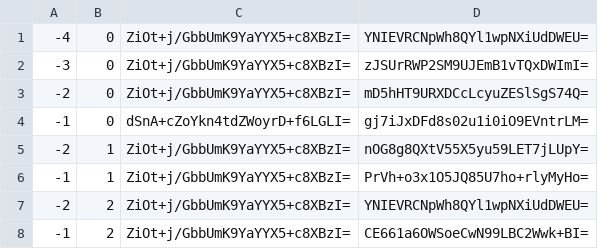
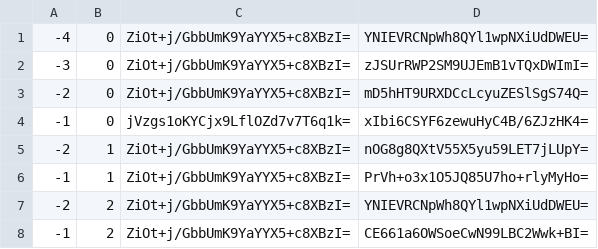
Before and after one commit to counterfitninja/chilled-nether, a CSV file: tiles/zoom.-1/metadata/k.-1.0.csv, drawn as a sheet.

```diff
--- a/tiles/zoom.-1/metadata/k.-1.0.csv
+++ b/tiles/zoom.-1/metadata/k.-1.0.csv
@@ -3,3 +3,3 @@
 -2,0,ZiOt+j/GbbUmK9YaYYX5+c8XBzI=,mD5hHT9URXDCcLcyuZESlSgS74Q=
--1,0,dSnA+cZoYkn4tdZWoyrD+f6LGLI=,gj7iJxDFd8s02u1i0iO9EVntrLM=
+-1,0,jVzgs1oKYCjx9LflOZd7v7T6q1k=,xIbi6CSYF6zewuHyC4B/6ZJzHK4=
 -2,1,ZiOt+j/GbbUmK9YaYYX5+c8XBzI=,nOG8g8QXtV55X5yu59LET7jLUpY=
```
Also changed, not shown: tiles/zoom.-1/metadata/k.-1.-1.csv, tiles/zoom.-1/metadata/k.0.-1.csv, 42 other files.
